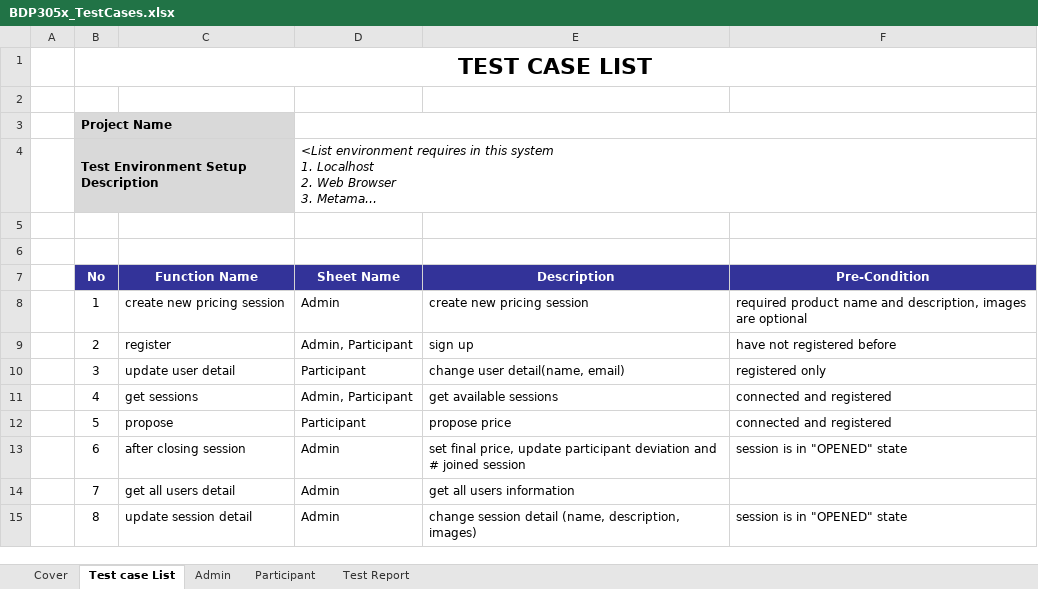
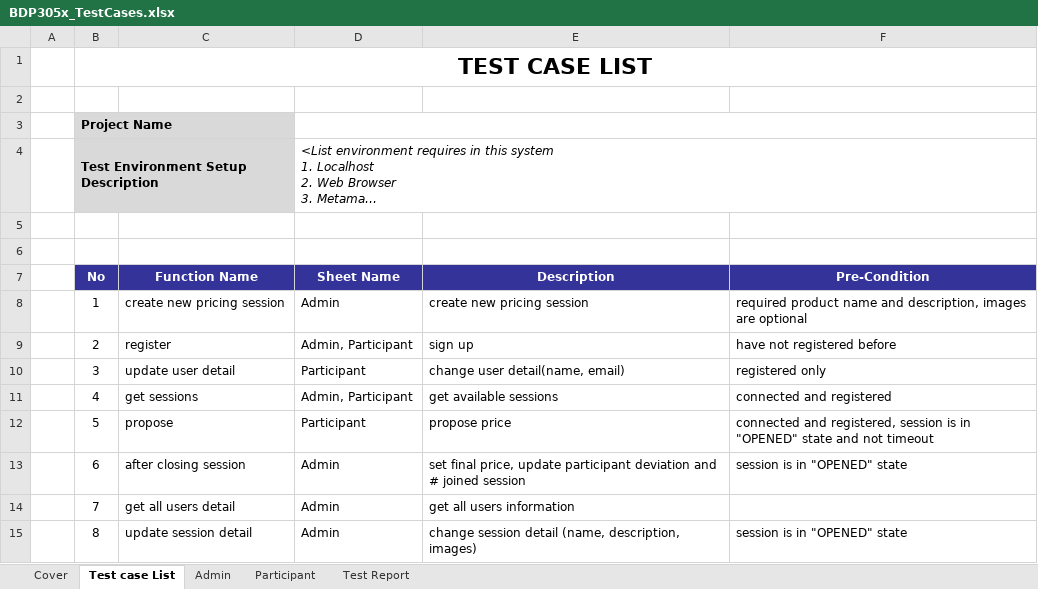
Before and after one commit to phandduong-98/funix-pricing-chain, an Excel workbook: docs/BDP305x_TestCases.xlsx, sheet Test case List, drawn as a sheet; long unchanged cells end in …; values as stored, in another font and other column widths than the file's, no borders; the diff names each change by its address in the sheet, - before the commit and + after, or states it on an @@ line.

```diff
--- a/docs/BDP305x_TestCases.xlsx (sheet Test case List)
+++ b/docs/BDP305x_TestCases.xlsx (sheet Test case List)
-F12 (Pre-Condition): connected and registered
+F12 (Pre-Condition): connected and registered, session is in "OPENED" state and not timeout
```
Also changed, not shown: sheet Participant, 2 other files.
